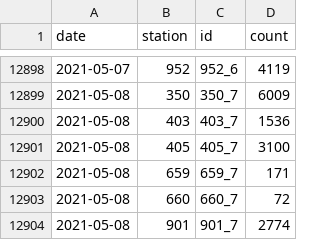
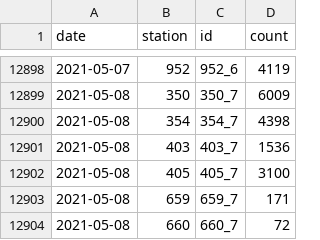
Before and after one commit to jwoLondon/mobv, a CSV file: data/basel/StationDailyTimeSeries-Bicycle.csv, drawn as a sheet; only a part is shown, gaps mark what is left out; the shorter side is filled out with more unchanged rows; the diff covers the shown part only; the diff names each change by its address in the sheet, - before the commit and + after, or states it on an @@ line.

```diff
--- a/data/basel/StationDailyTimeSeries-Bicycle.csv
+++ b/data/basel/StationDailyTimeSeries-Bicycle.csv
+row 12900: 2021-05-08 | 354 | 354_7 | 4398
```
Also changed, not shown: 25 added rows elsewhere in this file, data/basel/StationDailyTimeSeries-Foot.csv.
